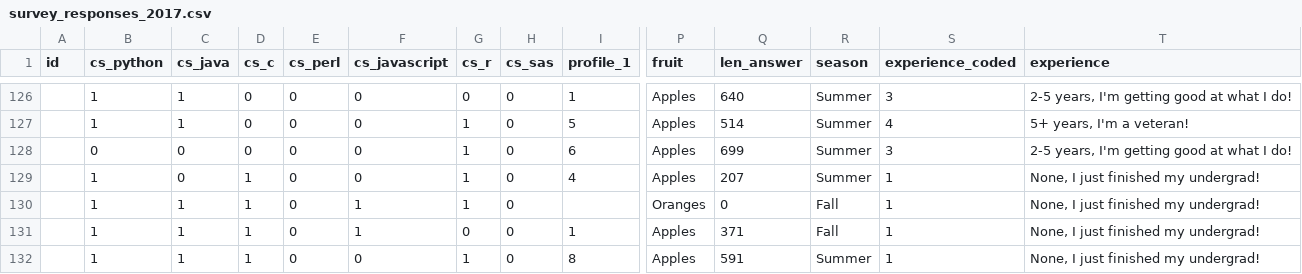
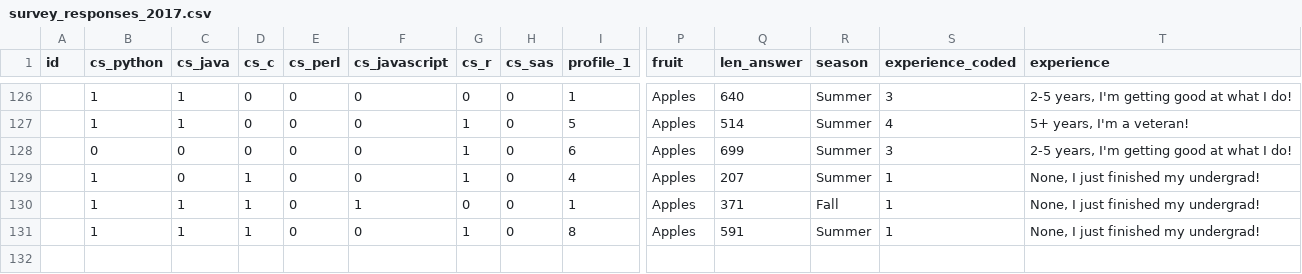
Before and after one commit to briandalessandro/DataScienceCourse, a CSV file: ipython/data/survey_responses_2017.csv, drawn as a sheet; only a part is shown, gaps mark what is left out; rows hold the shown columns only; the diff names each change by its address in the sheet, - before the commit and + after, or states it on an @@ line.

```diff
--- a/ipython/data/survey_responses_2017.csv
+++ b/ipython/data/survey_responses_2017.csv
-row 130:  | 1 | 1 | 1 | 0 | 1 | 1 | 0 |  | Oranges | 0 | Fall | 1 | None, I just finished my undergrad!
```
Also changed, not shown: 1 other file.
